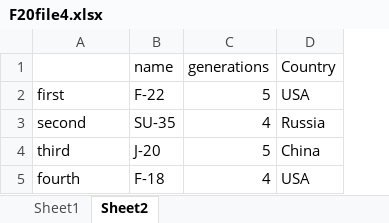
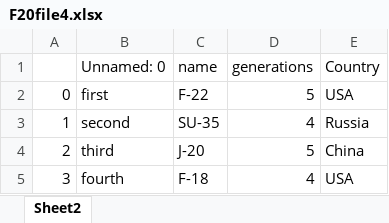
Before and after one commit to devanubhav01/PyVerse, an Excel workbook: F20file4.xlsx, sheet Sheet2, drawn as a sheet; values as stored, in another font and other column widths than the file's, no borders; addresses are those after the commit; the diff names each change by its address in the sheet, - before the commit and + after, or states it on an @@ line.

```diff
--- a/F20file4.xlsx (sheet Sheet2)
+++ b/F20file4.xlsx (sheet Sheet2)
-sheet tab: Sheet1
+column A, rows 2-5: 0 | 1 | 2 | 3
-B1: (empty)
+B1: Unnamed: 0
```
Also changed, not shown: 1 other file.
